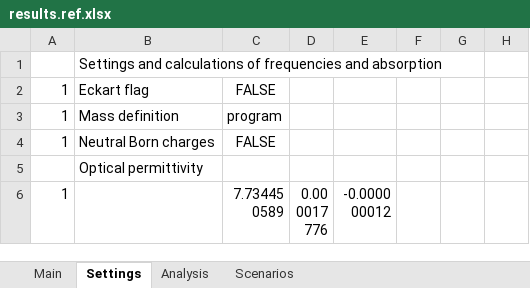
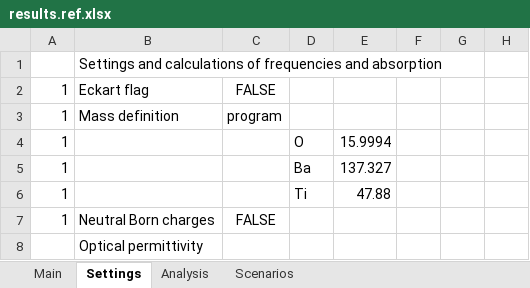
Before and after one commit to JohnKendrick/PDielec, an Excel workbook: Examples/AbInit/BaTiO3/results.ref.xlsx, sheet Settings, drawn as a sheet; only a part is shown; the shorter side is filled out with more unchanged rows; values as stored, in another font and other column widths than the file's, no borders; the diff names each change by its address in the sheet, - before the commit and + after, or states it on an @@ line.

```diff
--- a/Examples/AbInit/BaTiO3/results.ref.xlsx (sheet Settings)
+++ b/Examples/AbInit/BaTiO3/results.ref.xlsx (sheet Settings)
+row 4: 1 |  |  | O | 15.9994
+row 5: 1 |  |  | Ba | 137.327
+row 6: 1 |  |  | Ti | 47.88
```
Also changed, not shown: Examples/Castep/Isoleucine/results.ref.xlsx, Examples/Crystal/Leucine/results.ref.xlsx, 40 other files.
